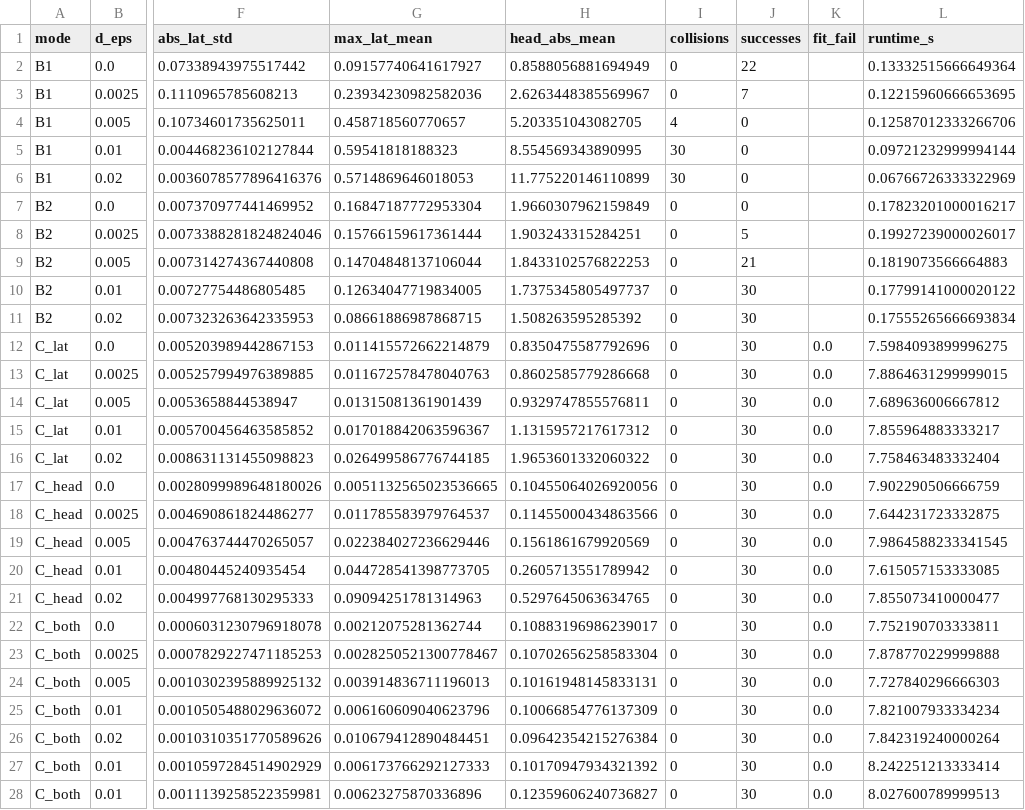
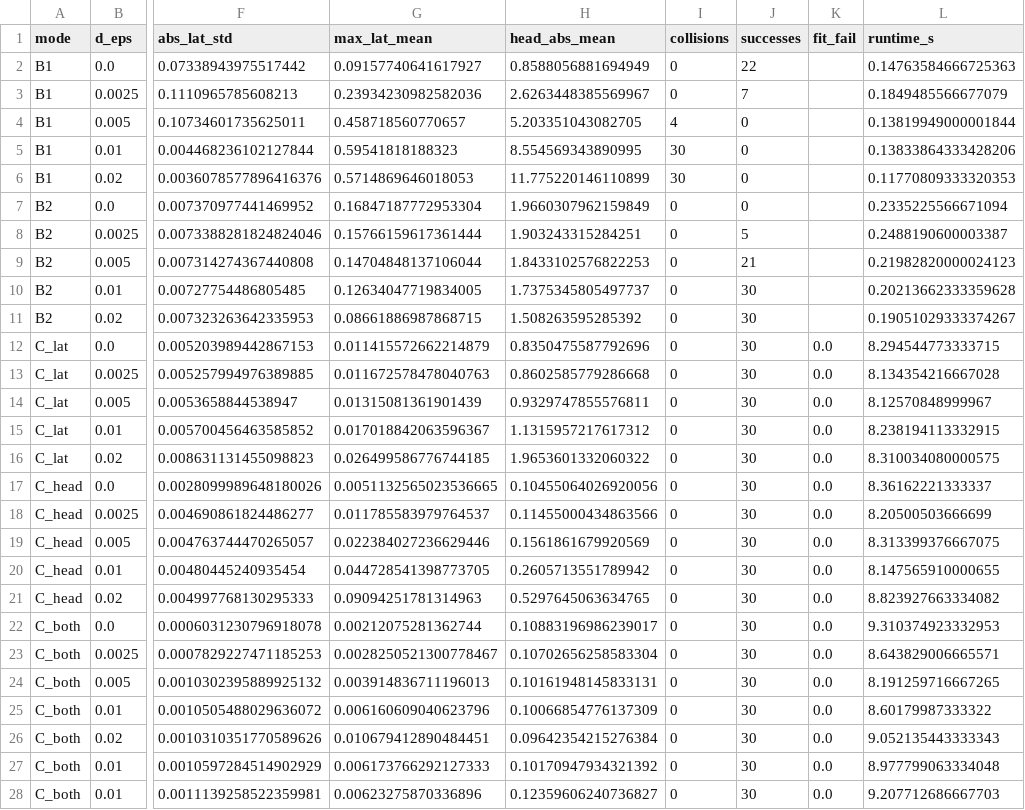
Before and after one commit to enJoynDev/Waldo, a CSV file: results/summary.csv, drawn as a sheet; only a part is shown, gaps mark what is left out; the diff names each change by its address in the sheet, - before the commit and + after, or states it on an @@ line.

```diff
--- a/results/summary.csv
+++ b/results/summary.csv
-L2 (runtime_s): 0.13332515666649364
+L2 (runtime_s): 0.14763584666725363
-L3 (runtime_s): 0.12215960666653695
+L3 (runtime_s): 0.1849485566677079
-L4 (runtime_s): 0.12587012333266706
+L4 (runtime_s): 0.13819949000001844
-L5 (runtime_s): 0.09721232999994144
+L5 (runtime_s): 0.13833864333428206
-L6 (runtime_s): 0.06766726333322969
+L6 (runtime_s): 0.11770809333320353
-L7 (runtime_s): 0.17823201000016217
+L7 (runtime_s): 0.2335225566671094
-L8 (runtime_s): 0.19927239000026017
+L8 (runtime_s): 0.2488190600003387
-L9 (runtime_s): 0.1819073566664883
+L9 (runtime_s): 0.21982820000024123
-L10 (runtime_s): 0.17799141000020122
+L10 (runtime_s): 0.20213662333359628
-L11 (runtime_s): 0.17555265666693834
+L11 (runtime_s): 0.19051029333374267
-L12 (runtime_s): 7.5984093899996275
+L12 (runtime_s): 8.294544773333715
-L13 (runtime_s): 7.8864631299999015
+L13 (runtime_s): 8.134354216667028
-L14 (runtime_s): 7.689636006667812
+L14 (runtime_s): 8.12570848999967
-L15 (runtime_s): 7.855964883333217
+L15 (runtime_s): 8.238194113332915
-L16 (runtime_s): 7.758463483332404
+L16 (runtime_s): 8.310034080000575
-L17 (runtime_s): 7.902290506666759
+L17 (runtime_s): 8.36162221333337
-L18 (runtime_s): 7.644231723332875
+L18 (runtime_s): 8.20500503666699
-L19 (runtime_s): 7.9864588233341545
+L19 (runtime_s): 8.313399376667075
-L20 (runtime_s): 7.615057153333085
+L20 (runtime_s): 8.147565910000655
-L21 (runtime_s): 7.855073410000477
+L21 (runtime_s): 8.823927663334082
-L22 (runtime_s): 7.752190703333811
+L22 (runtime_s): 9.310374923332953
-L23 (runtime_s): 7.878770229999888
+L23 (runtime_s): 8.643829006665571
-L24 (runtime_s): 7.727840296666303
+L24 (runtime_s): 8.191259716667265
-L25 (runtime_s): 7.821007933334234
+L25 (runtime_s): 8.60179987333322
-L26 (runtime_s): 7.842319240000264
+L26 (runtime_s): 9.052135443333343
-L27 (runtime_s): 8.242251213333414
+L27 (runtime_s): 8.977799063334048
-L28 (runtime_s): 8.027600789999513
+L28 (runtime_s): 9.207712686667703
```
Also changed, not shown: 4 other files.
